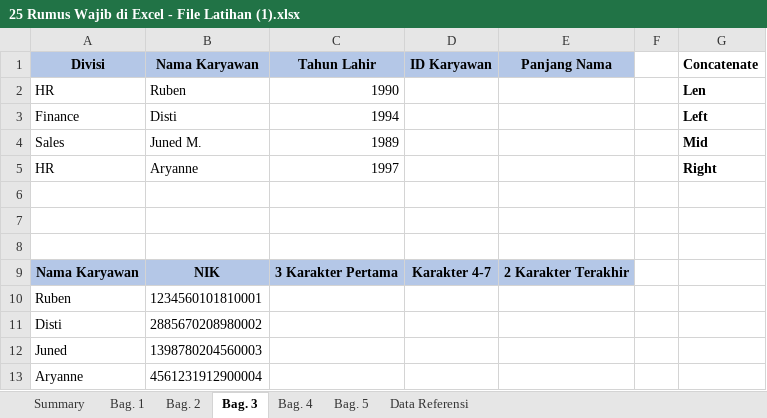
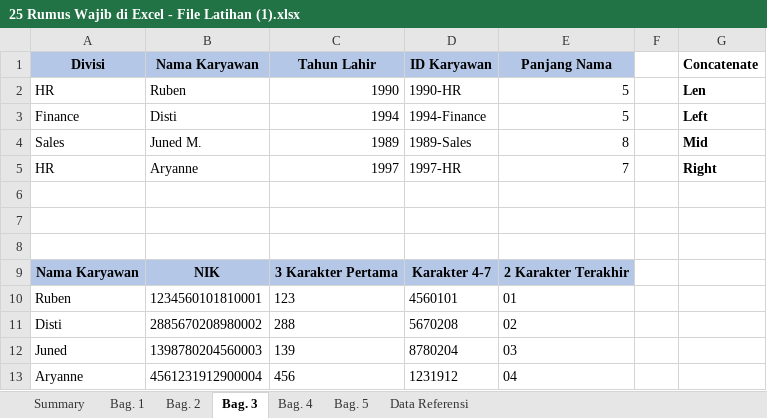
Before and after one commit to Rasyadimas0407/it-club, an Excel workbook: 25 Rumus Wajib di Excel - File Latihan (1).xlsx, sheet Bag. 3, drawn as a sheet; values as stored, in another font and other column widths than the file's, no borders; the diff names each change by its address in the sheet, - before the commit and + after, or states it on an @@ line.

```diff
--- a/25 Rumus Wajib di Excel - File Latihan (1).xlsx (sheet Bag. 3)
+++ b/25 Rumus Wajib di Excel - File Latihan (1).xlsx (sheet Bag. 3)
-D2 (ID Karyawan): (empty)
+D2 (ID Karyawan): 1990-HR
-E2:E3 (Panjang Nama): (empty)
+E2:E3 (Panjang Nama): 5
-D3 (ID Karyawan): (empty)
+D3 (ID Karyawan): 1994-Finance
-D4 (ID Karyawan): (empty)
+D4 (ID Karyawan): 1989-Sales
-E4 (Panjang Nama): (empty)
+E4 (Panjang Nama): 8
-D5 (ID Karyawan): (empty)
+D5 (ID Karyawan): 1997-HR
-E5 (Panjang Nama): (empty)
+E5 (Panjang Nama): 7
-C10 (Tahun Lahir): (empty)
+C10 (Tahun Lahir): 123
-D10 (ID Karyawan): (empty)
+D10 (ID Karyawan): 4560101
-E10 (Panjang Nama): (empty)
+E10 (Panjang Nama): 01
-C11 (Tahun Lahir): (empty)
+C11 (Tahun Lahir): 288
-D11 (ID Karyawan): (empty)
+D11 (ID Karyawan): 5670208
-E11 (Panjang Nama): (empty)
+E11 (Panjang Nama): 02
-C12 (Tahun Lahir): (empty)
+C12 (Tahun Lahir): 139
-D12 (ID Karyawan): (empty)
+D12 (ID Karyawan): 8780204
-E12 (Panjang Nama): (empty)
+E12 (Panjang Nama): 03
-C13 (Tahun Lahir): (empty)
+C13 (Tahun Lahir): 456
-D13 (ID Karyawan): (empty)
+D13 (ID Karyawan): 1231912
-E13 (Panjang Nama): (empty)
+E13 (Panjang Nama): 04
```
Also changed, not shown: sheet Bag. 5, sheet Data Referensi.
